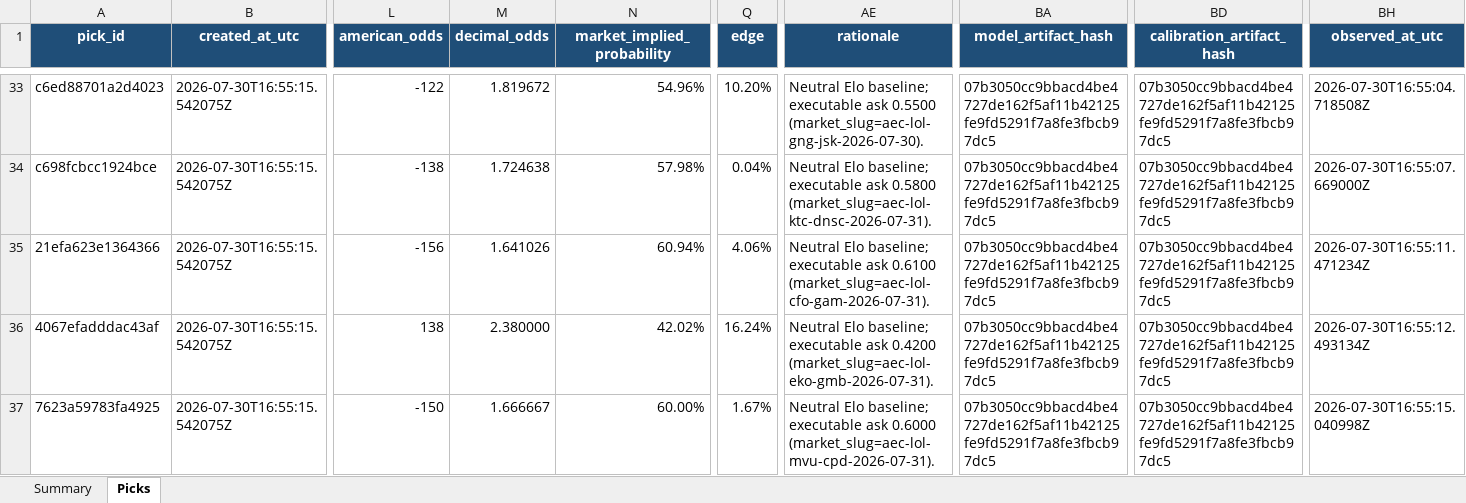
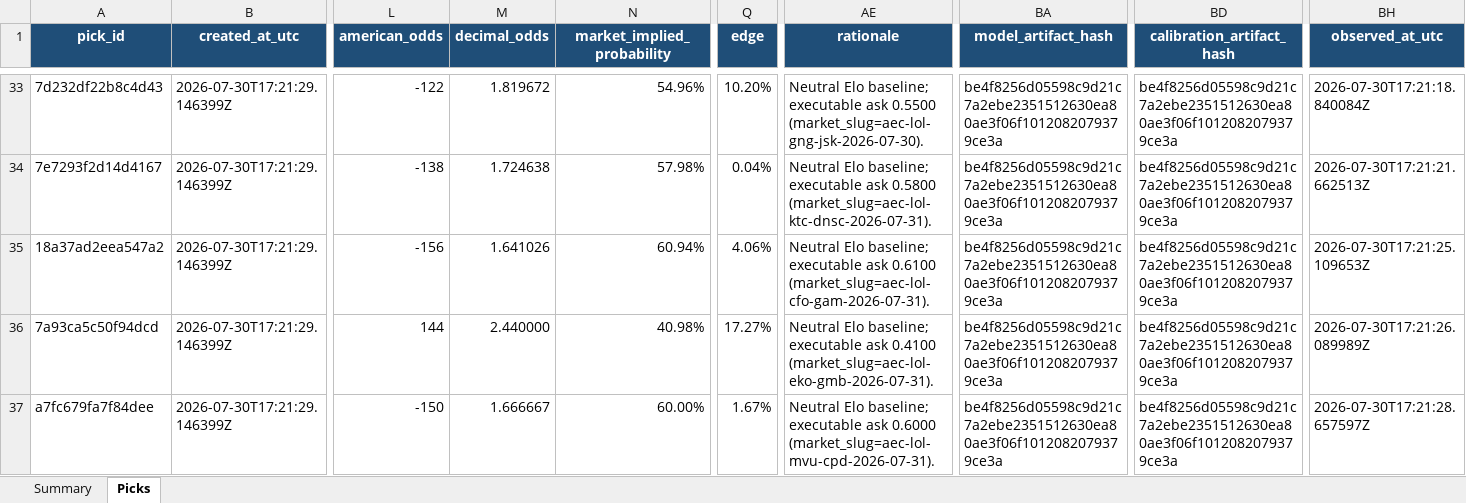
Before and after one commit to Vc9002/model-prediction, an Excel workbook: data/gated_research/lol.xlsx, sheet Picks, drawn as a sheet; only a part is shown, gaps mark what is left out; values as stored, in another font and other column widths than the file's, no borders; table styles not drawn; the diff covers the shown part only; the diff names each change by its address in the sheet, - before the commit and + after, or states it on an @@ line.

```diff
--- a/data/gated_research/lol.xlsx (sheet Picks)
+++ b/data/gated_research/lol.xlsx (sheet Picks)
-A33 (pick_id): c6ed88701a2d4023
+A33 (pick_id): 7d232df22b8c4d43
-B33:B37 (created_at_utc): 2026-07-30T16:55:15.542075Z
+B33:B37 (created_at_utc): 2026-07-30T17:21:29.146399Z
-BA33:BA37 (model_artifact_hash): 07b3050cc9bbacd4be4727de162f5af11b42125fe9fd5291f7a8fe3fbcb97dc5
+BA33:BA37 (model_artifact_hash): be4f8256d05598c9d21c7a2ebe2351512630ea80ae3f06f1012082079379ce3a
-BD33:BD37 (calibration_artifact_hash): 07b3050cc9bbacd4be4727de162f5af11b42125fe9fd5291f7a8fe3fbcb97dc5
+BD33:BD37 (calibration_artifact_hash): be4f8256d05598c9d21c7a2ebe2351512630ea80ae3f06f1012082079379ce3a
-BH33 (observed_at_utc): 2026-07-30T16:55:04.718508Z
+BH33 (observed_at_utc): 2026-07-30T17:21:18.840084Z
-A34 (pick_id): c698fcbcc1924bce
+A34 (pick_id): 7e7293f2d14d4167
-BH34 (observed_at_utc): 2026-07-30T16:55:07.669000Z
+BH34 (observed_at_utc): 2026-07-30T17:21:21.662513Z
-A35 (pick_id): 21efa623e1364366
+A35 (pick_id): 18a37ad2eea547a2
-BH35 (observed_at_utc): 2026-07-30T16:55:11.471234Z
+BH35 (observed_at_utc): 2026-07-30T17:21:25.109653Z
-A36 (pick_id): 4067efadddac43af
+A36 (pick_id): 7a93ca5c50f94dcd
-L36 (american_odds): 138
+L36 (american_odds): 144
-M36 (decimal_odds): 2.380000
+M36 (decimal_odds): 2.440000
-N36 (market_implied_probability): 42.02%
+N36 (market_implied_probability): 40.98%
-Q36 (edge): 16.24%
+Q36 (edge): 17.27%
-AE36 (rationale): …executable ask 0.4200 (market_slug=aec-lol-eko-gmb-2026-07-31).
+AE36 (rationale): …executable ask 0.4100 (market_slug=aec-lol-eko-gmb-2026-07-31).
-BH36 (observed_at_utc): 2026-07-30T16:55:12.493134Z
+BH36 (observed_at_utc): 2026-07-30T17:21:26.089989Z
-A37 (pick_id): 7623a59783fa4925
+A37 (pick_id): a7fc679fa7f84dee
-BH37 (observed_at_utc): 2026-07-30T16:55:15.040998Z
+BH37 (observed_at_utc): 2026-07-30T17:21:28.657597Z
```
Also changed, not shown: 37 edited cells elsewhere in this sheet, data/gated_research/cs2.xlsx, data/research/cs2.xlsx, 10 other files.
